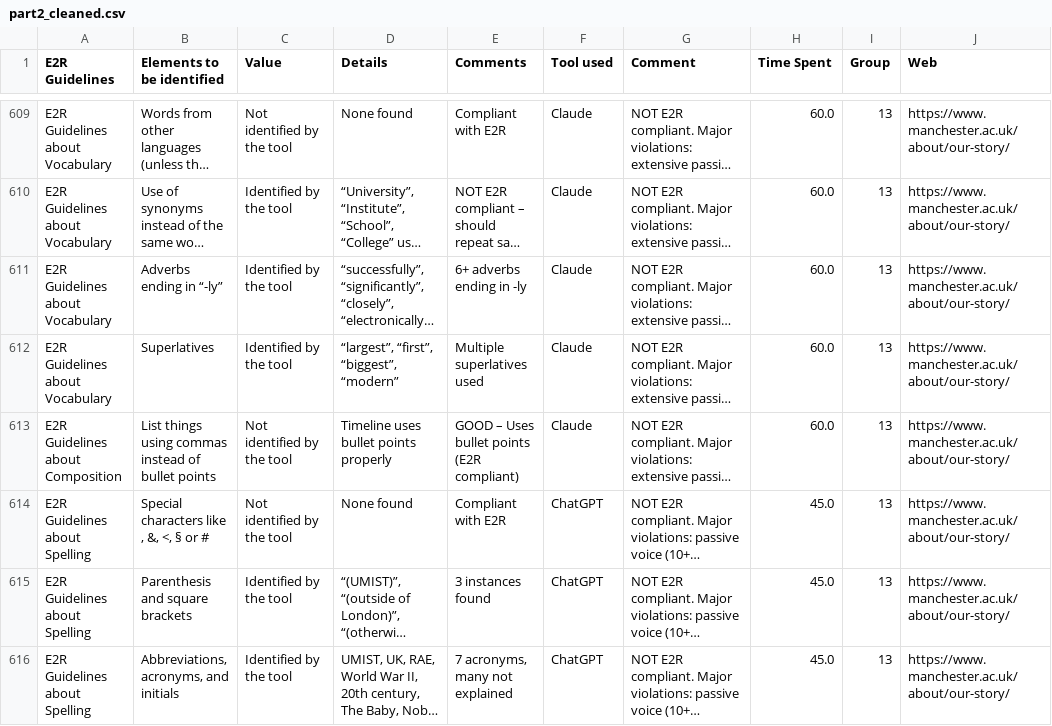
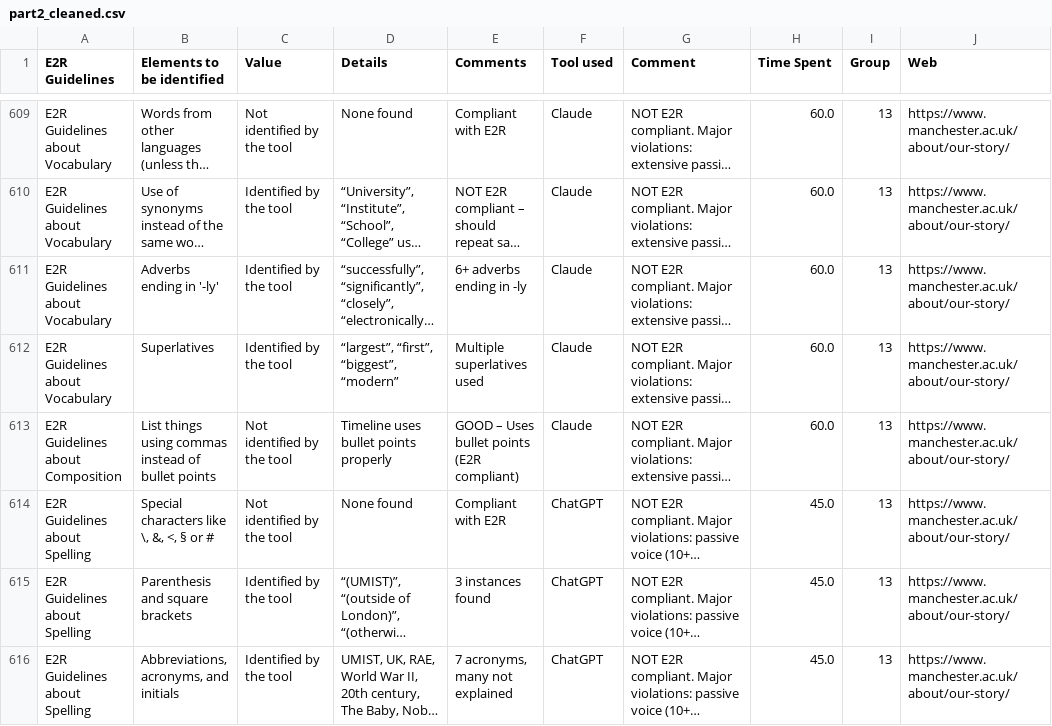
Before and after one commit to JaviMiot/E2R_data_assigment_analisys, a CSV file: part2_cleaned.csv, drawn as a sheet; only a part is shown, gaps mark what is left out; long unchanged cells end in …; the diff covers the shown part only; the diff names each change by its address in the sheet, - before the commit and + after, or states it on an @@ line.

```diff
--- a/part2_cleaned.csv
+++ b/part2_cleaned.csv
-B611 (Elements to be identified): Adverbs ending in “-ly”
+B611 (Elements to be identified): Adverbs ending in '-ly'
-B614 (Elements to be identified): Special characters like , &, <, § or #
+B614 (Elements to be identified): Special characters like \, &, <, § or #
```
Also changed, not shown: 121 edited cells elsewhere in this file, 3 other files.
